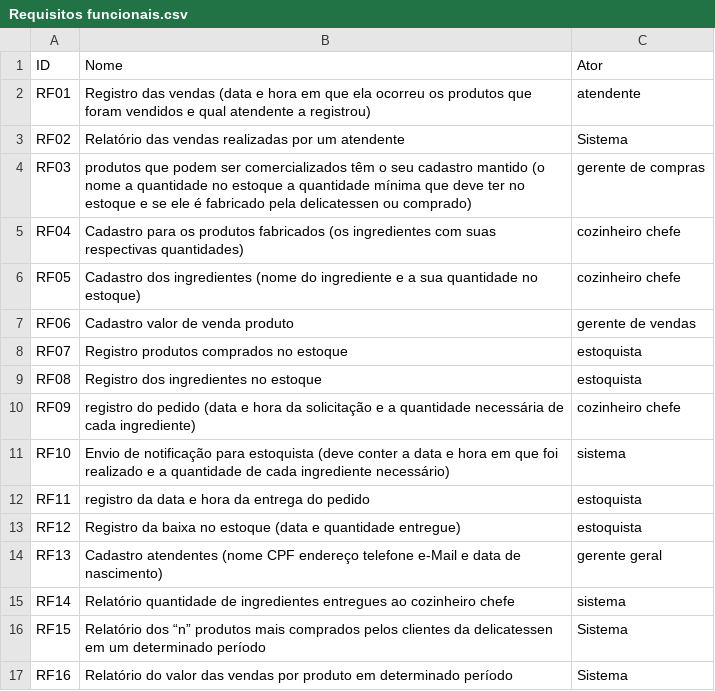
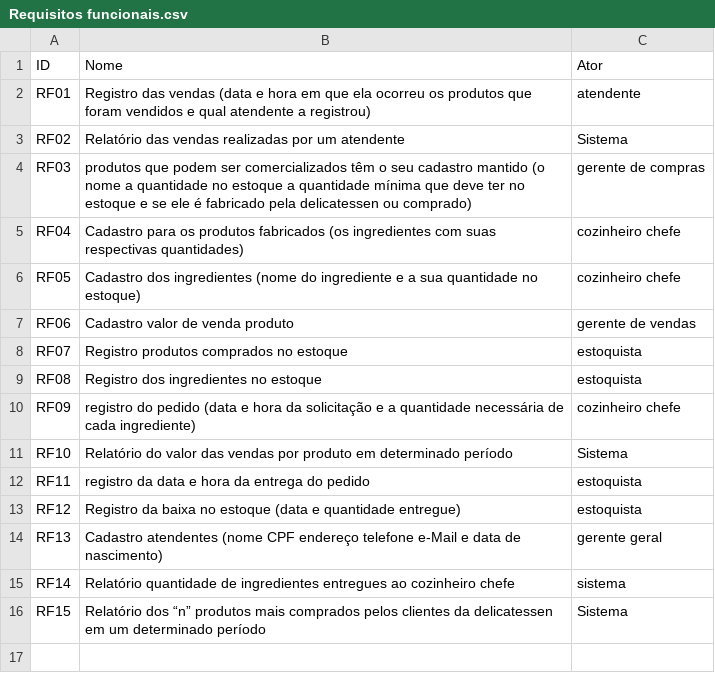
Before and after one commit to GuilhermeZimpeck/Engenharia-de-Requisitos, a CSV file: Minimundo2/Requisitos funcionais.csv, drawn as a sheet.

Commit message:
Update Requisitos funcionais.csv

```diff
--- a/Minimundo2/Requisitos funcionais.csv
+++ b/Minimundo2/Requisitos funcionais.csv
@@ -10,3 +10,3 @@ RF08,	Registro dos ingredientes no estoque,	estoquista
 RF09,	registro do pedido (data e hora da solicitação e a quantidade necessária de cada ingrediente), cozinheiro chefe
-RF10,	Envio de notificação para estoquista (deve conter a data e hora em que foi realizado e a quantidade de cada ingrediente necessário), sistema
+RF10,	Relatório do valor das vendas por produto em determinado período,	Sistema
 RF11,	registro da data e hora da entrega do pedido,	estoquista
@@ -16,2 +16 @@ RF14,	Relatório quantidade de ingredientes entregues ao cozinheiro chefe,	siste
 RF15,	Relatório dos “n” produtos mais comprados pelos clientes da delicatessen em um determinado período,	Sistema
-RF16,	Relatório do valor das vendas por produto em determinado período,	Sistema
```
